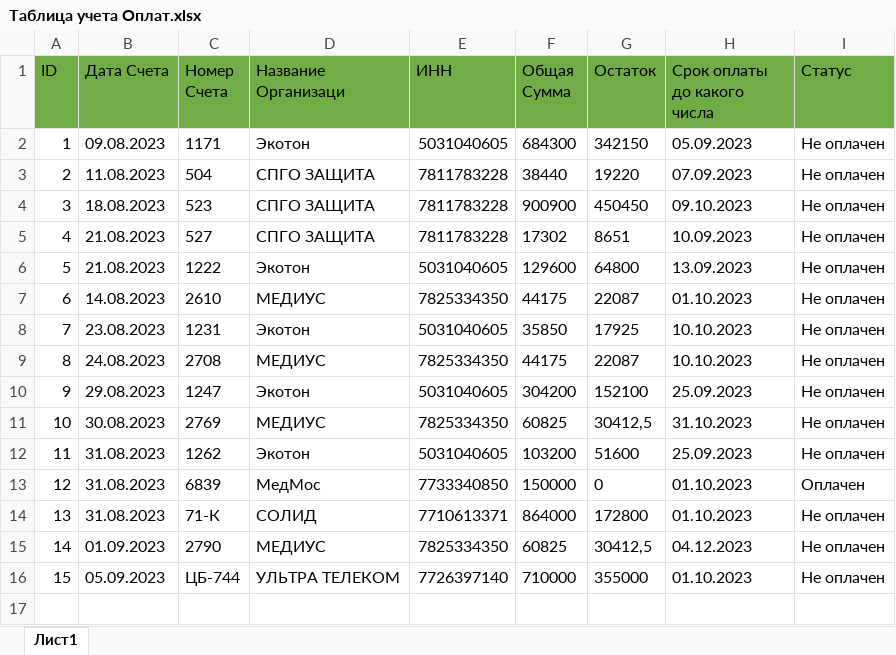
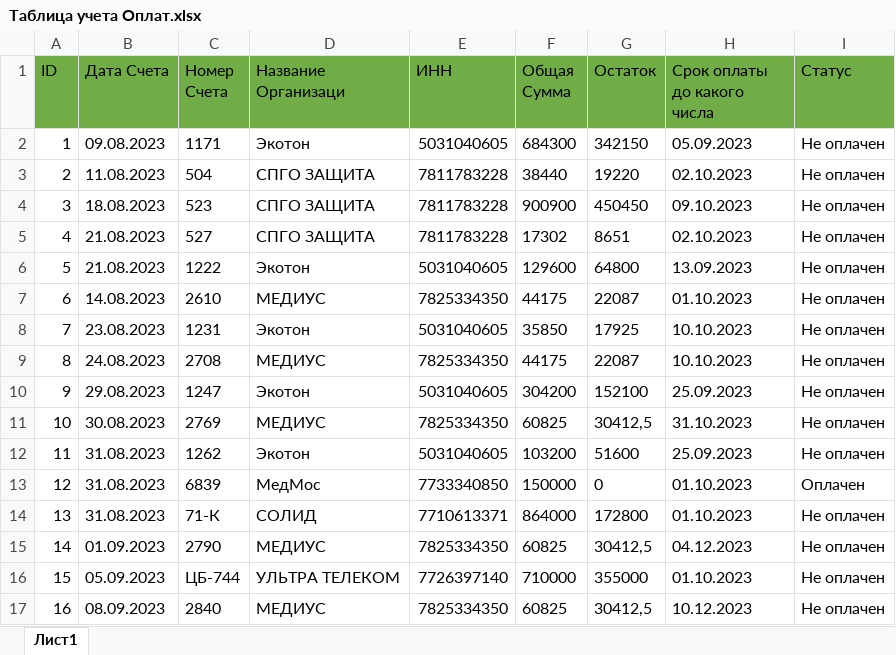
Before and after one commit to aleksandr329/EXCEL_PYTHON, an Excel workbook: Таблица учета Оплат.xlsx, sheet Лист1, drawn as a sheet; values as stored, in another font and other column widths than the file's, no borders; the diff names each change by its address in the sheet, - before the commit and + after, or states it on an @@ line.

```diff
--- a/Таблица учета Оплат.xlsx (sheet Лист1)
+++ b/Таблица учета Оплат.xlsx (sheet Лист1)
-H3 (Срок оплаты до какого числа): 07.09.2023
+H3 (Срок оплаты до какого числа): 02.10.2023
-H5 (Срок оплаты до какого числа): 10.09.2023
+H5 (Срок оплаты до какого числа): 02.10.2023
+row 17: 16 | 08.09.2023 | 2840 | МЕДИУС | 7825334350 | 60825 | 30412,5 | 10.12.2023 | Не оплачен
```
Also changed, not shown: 2 other files.
